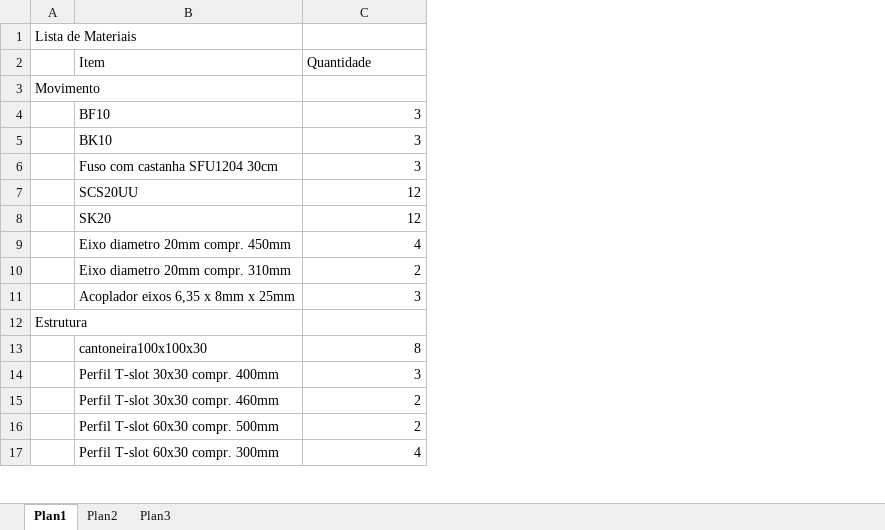
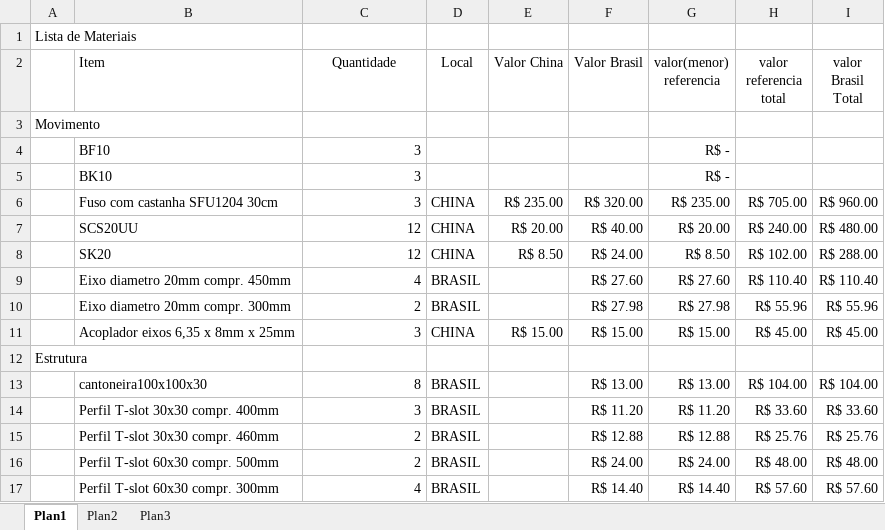
Before and after one commit to danielrodrigues83/CNCAlpha, an Excel workbook: CNCAlpha-BOM.xlsx, sheet Plan1, drawn as a sheet; only a part is shown; values as stored, in another font and other column widths than the file's, no borders; the diff covers the shown part only; the diff names each change by its address in the sheet, - before the commit and + after, or states it on an @@ line.

Commit message:
inclusão de valores aproximados Brasil e China

```diff
--- a/CNCAlpha-BOM.xlsx (sheet Plan1)
+++ b/CNCAlpha-BOM.xlsx (sheet Plan1)
+column D (Local), rows 6-17: CHINA | CHINA | CHINA | BRASIL | BRASIL | CHINA |  | BRASIL | BRASIL | BRASIL | BRASIL | BRASIL
+column E (Valor China), rows 6-11: R$ 235.00 | R$ 20.00 | R$ 8.50 |  |  | R$ 15.00
+column F (Valor Brasil), rows 6-17: R$ 320.00 | R$ 40.00 | R$ 24.00 | R$ 27.60 | R$ 27.98 | R$ 15.00 |  | R$ 13.00 | R$ 11.20 | R$ 12.88 | R$ 24.00 | R$ 14.40
+column G (valor(menor) referencia), rows 4-17: R$ - | R$ - | R$ 235.00 | R$ 20.00 | R$ 8.50 | R$ 27.60 | R$ 27.98 | R$ 15.00 |  | R$ 13.00 | R$ 11.20 | R$ 12.88 | R$ 24.00 | R$ 14.40
+column H (valor referencia total), rows 6-17: R$ 705.00 | R$ 240.00 | R$ 102.00 | R$ 110.40 | R$ 55.96 | R$ 45.00 |  | R$ 104.00 | R$ 33.60 | R$ 25.76 | R$ 48.00 | R$ 57.60
+column I (valor Brasil Total), rows 6-17: R$ 960.00 | R$ 480.00 | R$ 288.00 | R$ 110.40 | R$ 55.96 | R$ 45.00 |  | R$ 104.00 | R$ 33.60 | R$ 25.76 | R$ 48.00 | R$ 57.60
-C2 alignment: left
+C2 alignment: center
-B10 (Item): Eixo diametro 20mm compr. 310mm
+B10 (Item): Eixo diametro 20mm compr. 300mm
```
Also changed, not shown: 3 added rows and 11 edited cells elsewhere in this sheet.
